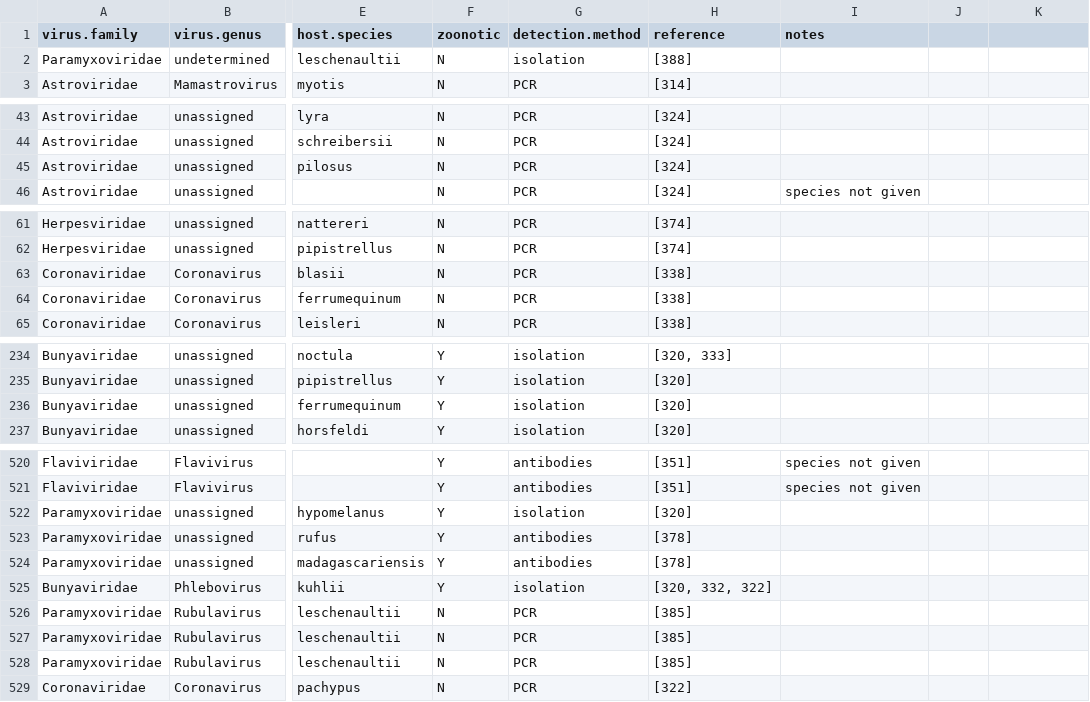
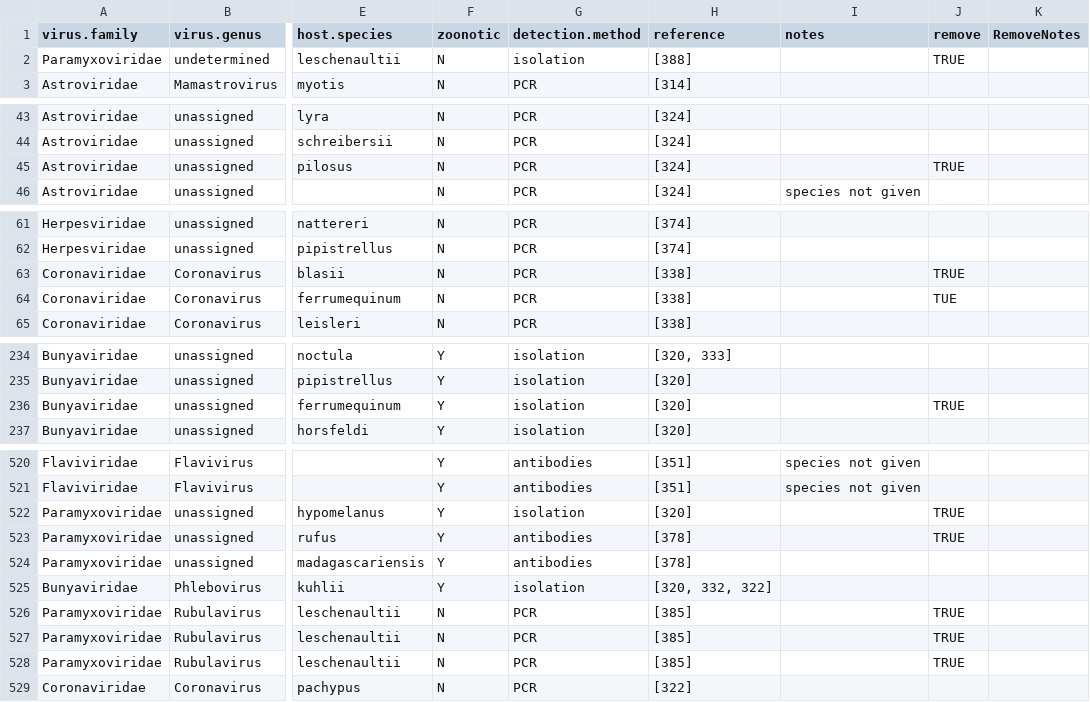
Before and after one commit to timcdlucas/PhDThesis, a CSV file: data/Chapter3/luis2013comparison.csv, drawn as a sheet; only a part is shown, gaps mark what is left out; the diff covers the shown part only; the diff names each change by its address in the sheet, - before the commit and + after, or states it on an @@ line.

```diff
--- a/data/Chapter3/luis2013comparison.csv
+++ b/data/Chapter3/luis2013comparison.csv
-J1: (empty)
+J1: remove
-K1: (empty)
+K1: RemoveNotes
-J2 (remove): (empty)
+J2 (remove): TRUE
-J45 (remove): (empty)
+J45 (remove): TRUE
-J63 (remove): (empty)
+J63 (remove): TRUE
-J64 (remove): (empty)
+J64 (remove): TUE
-J236 (remove): (empty)
+J236 (remove): TRUE
-J522:J523 (remove): (empty)
+J522:J523 (remove): TRUE
-J526:J528 (remove): (empty)
+J526:J528 (remove): TRUE
```
Also changed, not shown: 22 edited cells elsewhere in this file.
